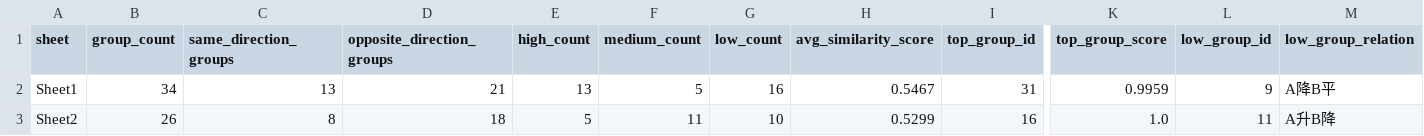
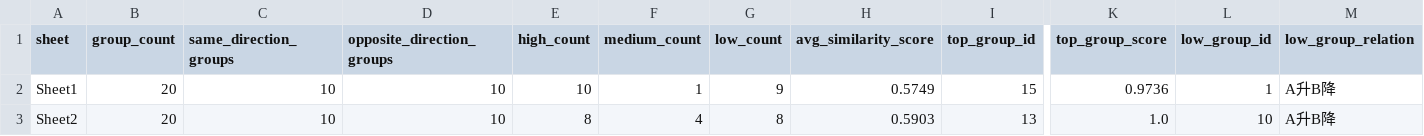
Before and after one commit to david6666666/ab-trend-group-analysis, a CSV file: output/sheet_summary.csv, drawn as a sheet; only a part is shown, gaps mark what is left out; the diff covers the shown part only; the diff names each change by its address in the sheet, - before the commit and + after, or states it on an @@ line.

```diff
--- a/output/sheet_summary.csv
+++ b/output/sheet_summary.csv
-B2 (group_count): 34
+B2 (group_count): 20
-C2 (same_direction_groups): 13
+C2 (same_direction_groups): 10
-D2 (opposite_direction_groups): 21
+D2 (opposite_direction_groups): 10
-E2 (high_count): 13
+E2 (high_count): 10
-F2 (medium_count): 5
+F2 (medium_count): 1
-G2 (low_count): 16
+G2 (low_count): 9
-H2 (avg_similarity_score): 0.5467
+H2 (avg_similarity_score): 0.5749
-I2 (top_group_id): 31
+I2 (top_group_id): 15
-K2 (top_group_score): 0.9959
+K2 (top_group_score): 0.9736
-L2 (low_group_id): 9
+L2 (low_group_id): 1
-M2 (low_group_relation): A降B平
+M2 (low_group_relation): A升B降
-B3 (group_count): 26
+B3 (group_count): 20
-C3 (same_direction_groups): 8
+C3 (same_direction_groups): 10
-D3 (opposite_direction_groups): 18
+D3 (opposite_direction_groups): 10
-E3 (high_count): 5
+E3 (high_count): 8
-F3 (medium_count): 11
+F3 (medium_count): 4
-G3 (low_count): 10
+G3 (low_count): 8
-H3 (avg_similarity_score): 0.5299
+H3 (avg_similarity_score): 0.5903
-I3 (top_group_id): 16
+I3 (top_group_id): 13
-L3 (low_group_id): 11
+L3 (low_group_id): 10
```
Also changed, not shown: 1 edited cell elsewhere in this file, output/group_details.csv, 5 other files.
